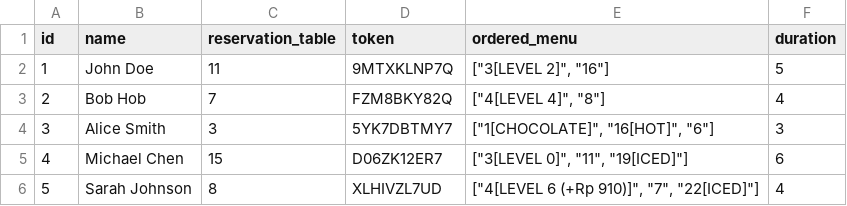
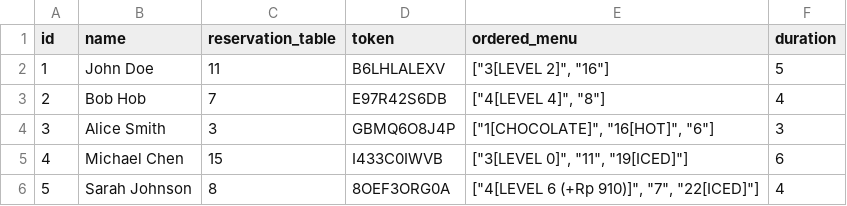
Before and after one commit to QwAct225/restoops-api, a CSV file: data/processed/reservation_data.csv, drawn as a sheet.

```diff
--- a/data/processed/reservation_data.csv
+++ b/data/processed/reservation_data.csv
@@ -1,6 +1,6 @@
 id,name,reservation_table,token,ordered_menu,duration
-1,John Doe,11,9MTXKLNP7Q,"[""3[LEVEL 2]"", ""16""]",5
-2,Bob Hob,7,FZM8BKY82Q,"[""4[LEVEL 4]"", ""8""]",4
-3,Alice Smith,3,5YK7DBTMY7,"[""1[CHOCOLATE]"", ""16[HOT]"", ""6""]",3
-4,Michael Chen,15,D06ZK12ER7,"[""3[LEVEL 0]"", ""11"", ""19[ICED]""]",6
-5,Sarah Johnson,8,XLHIVZL7UD,"[""4[LEVEL 6 (+Rp 910)]"", ""7"", ""22[ICED]""]",4
+1,John Doe,11,B6LHLALEXV,"[""3[LEVEL 2]"", ""16""]",5
+2,Bob Hob,7,E97R42S6DB,"[""4[LEVEL 4]"", ""8""]",4
+3,Alice Smith,3,GBMQ6O8J4P,"[""1[CHOCOLATE]"", ""16[HOT]"", ""6""]",3
+4,Michael Chen,15,I433C0IWVB,"[""3[LEVEL 0]"", ""11"", ""19[ICED]""]",6
+5,Sarah Johnson,8,8OEF3ORG0A,"[""4[LEVEL 6 (+Rp 910)]"", ""7"", ""22[ICED]""]",4
```
Also changed, not shown: data/processed/menu_data.csv, data/raw/raw_menu_data.csv, 8 other files.
